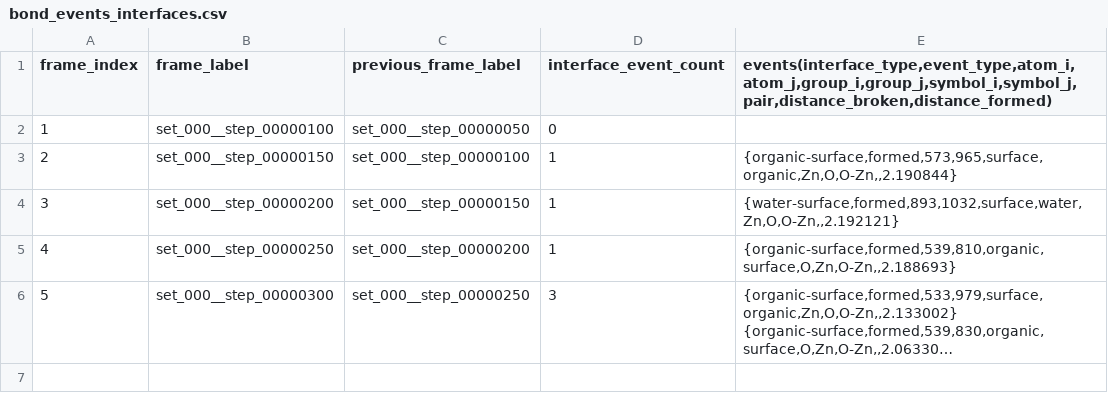
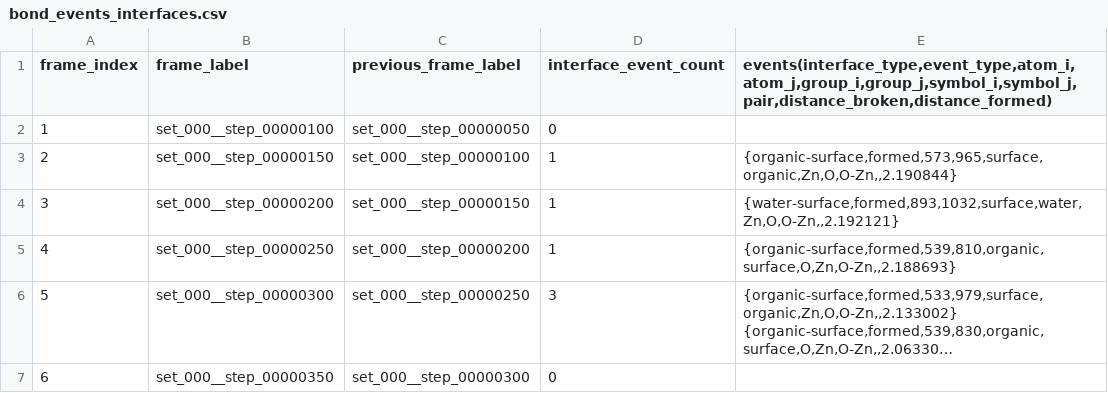
Before and after one commit to alekseyevich180/train_NNP, a CSV file: bond_change_detection/outputs/bond_events_interfaces.csv, drawn as a sheet; long unchanged cells end in …; the diff names each change by its address in the sheet, - before the commit and + after, or states it on an @@ line.

```diff
--- a/bond_change_detection/outputs/bond_events_interfaces.csv
+++ b/bond_change_detection/outputs/bond_events_interfaces.csv
+row 7: 6 | set_000__step_00000350 | set_000__step_00000300 | 0
```
Also changed, not shown: bond_change_detection/outputs/bond_events.csv, bond_change_detection/outputs/bond_interface_counts.csv.
